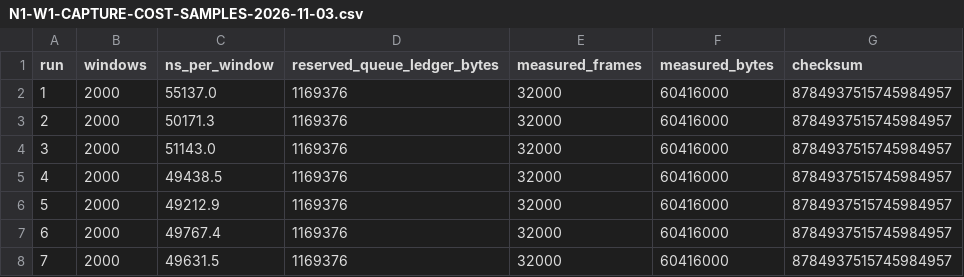
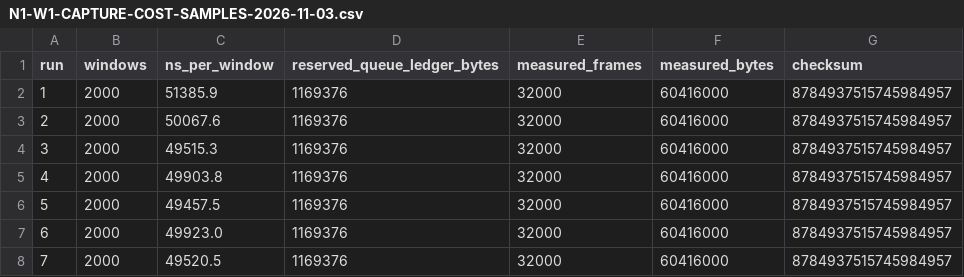
Before and after one commit to ryannel/Thrum, a CSV file: docs/evidence/integration/N1-W1-CAPTURE-COST-SAMPLES-2026-11-03.csv, drawn as a sheet.

Commit message:
Measure four-peer W1 result traffic through N1 owners

```diff
--- a/docs/evidence/integration/N1-W1-CAPTURE-COST-SAMPLES-2026-11-03.csv
+++ b/docs/evidence/integration/N1-W1-CAPTURE-COST-SAMPLES-2026-11-03.csv
@@ -1,8 +1,8 @@
 run,windows,ns_per_window,reserved_queue_ledger_bytes,measured_frames,measured_bytes,checksum
-1,2000,55137.0,1169376,32000,60416000,8784937515745984957
-2,2000,50171.3,1169376,32000,60416000,8784937515745984957
-3,2000,51143.0,1169376,32000,60416000,8784937515745984957
-4,2000,49438.5,1169376,32000,60416000,8784937515745984957
-5,2000,49212.9,1169376,32000,60416000,8784937515745984957
-6,2000,49767.4,1169376,32000,60416000,8784937515745984957
-7,2000,49631.5,1169376,32000,60416000,8784937515745984957
+1,2000,51385.9,1169376,32000,60416000,8784937515745984957
+2,2000,50067.6,1169376,32000,60416000,8784937515745984957
+3,2000,49515.3,1169376,32000,60416000,8784937515745984957
+4,2000,49903.8,1169376,32000,60416000,8784937515745984957
+5,2000,49457.5,1169376,32000,60416000,8784937515745984957
+6,2000,49923.0,1169376,32000,60416000,8784937515745984957
+7,2000,49520.5,1169376,32000,60416000,8784937515745984957
```
Also changed, not shown: 5 other files.
